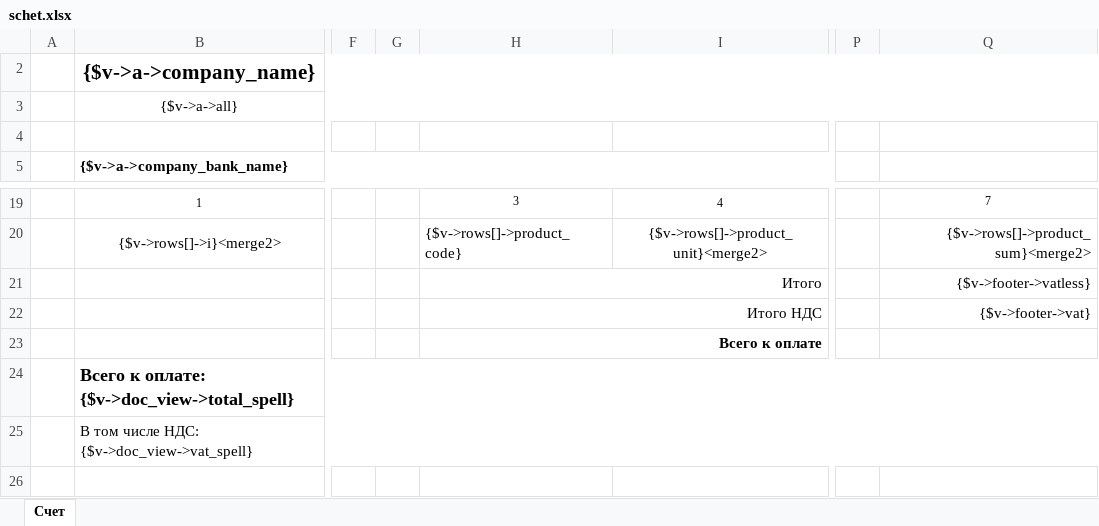
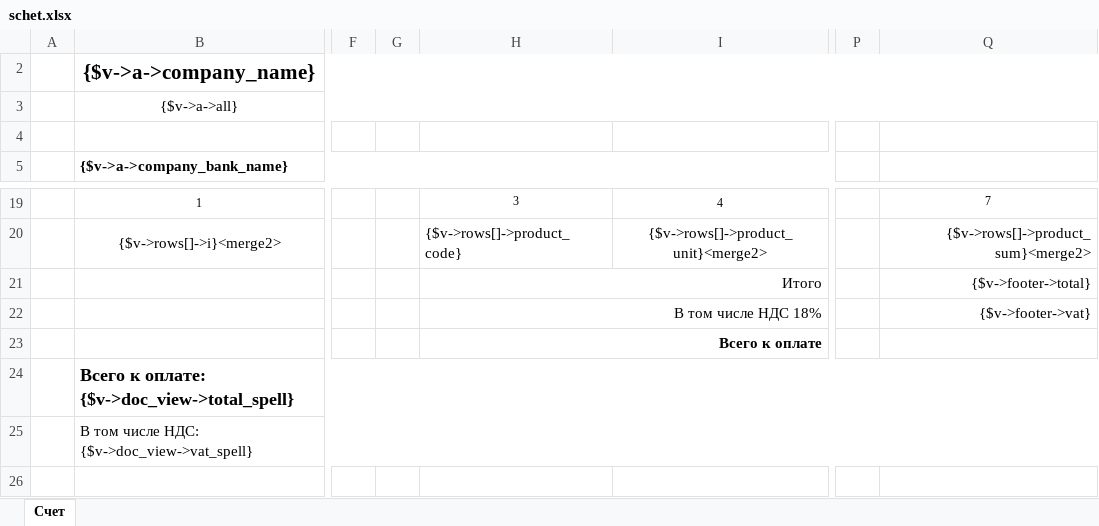
Before and after one commit to IP-CAM/isell3, an Excel workbook: application/views/rpt/ru/doc/schet.xlsx, sheet Счет, drawn as a sheet; only a part is shown, gaps mark what is left out; values as stored, in another font and other column widths than the file's, no borders; the diff names each change by its address in the sheet, - before the commit and + after, or states it on an @@ line.

```diff
--- a/application/views/rpt/ru/doc/schet.xlsx (sheet Счет)
+++ b/application/views/rpt/ru/doc/schet.xlsx (sheet Счет)
-Q21: {$v->footer->vatless}
+Q21: {$v->footer->total}
-H22: Итого НДС
+H22: В том числе НДС 18%
```
Also changed, not shown: 1 other file.
